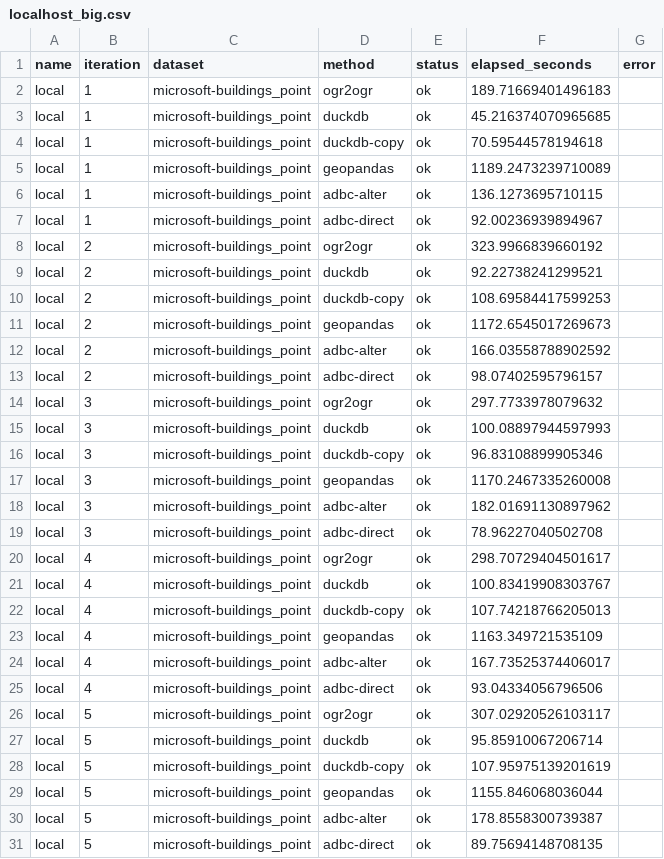
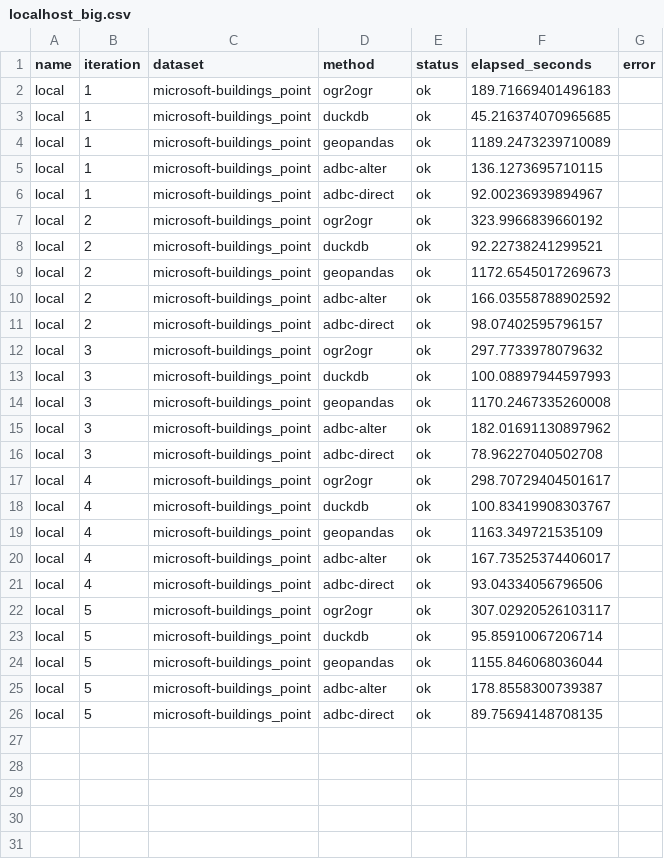
Before and after one commit to paleolimbot/2026-11-12_postgis-adbc, a CSV file: localhost_big.csv, drawn as a sheet; the diff names each change by its address in the sheet, - before the commit and + after, or states it on an @@ line.

Commit message:
edit the duckdb for the partitions case

```diff
--- a/localhost_big.csv
+++ b/localhost_big.csv
-row 4: local | 1 | microsoft-buildings_point | duckdb-copy | ok | 70.59544578194618
-row 10: local | 2 | microsoft-buildings_point | duckdb-copy | ok | 108.69584417599253
-row 16: local | 3 | microsoft-buildings_point | duckdb-copy | ok | 96.83108899905346
-row 22: local | 4 | microsoft-buildings_point | duckdb-copy | ok | 107.74218766205013
-row 28: local | 5 | microsoft-buildings_point | duckdb-copy | ok | 107.95975139201619
```
